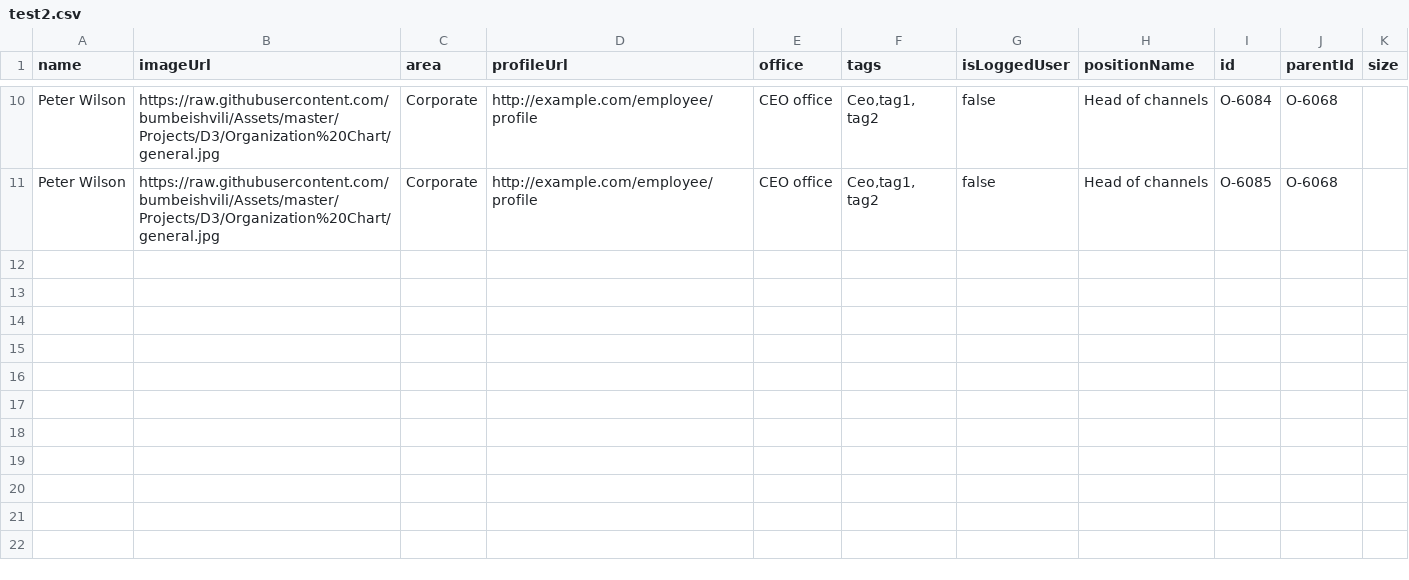
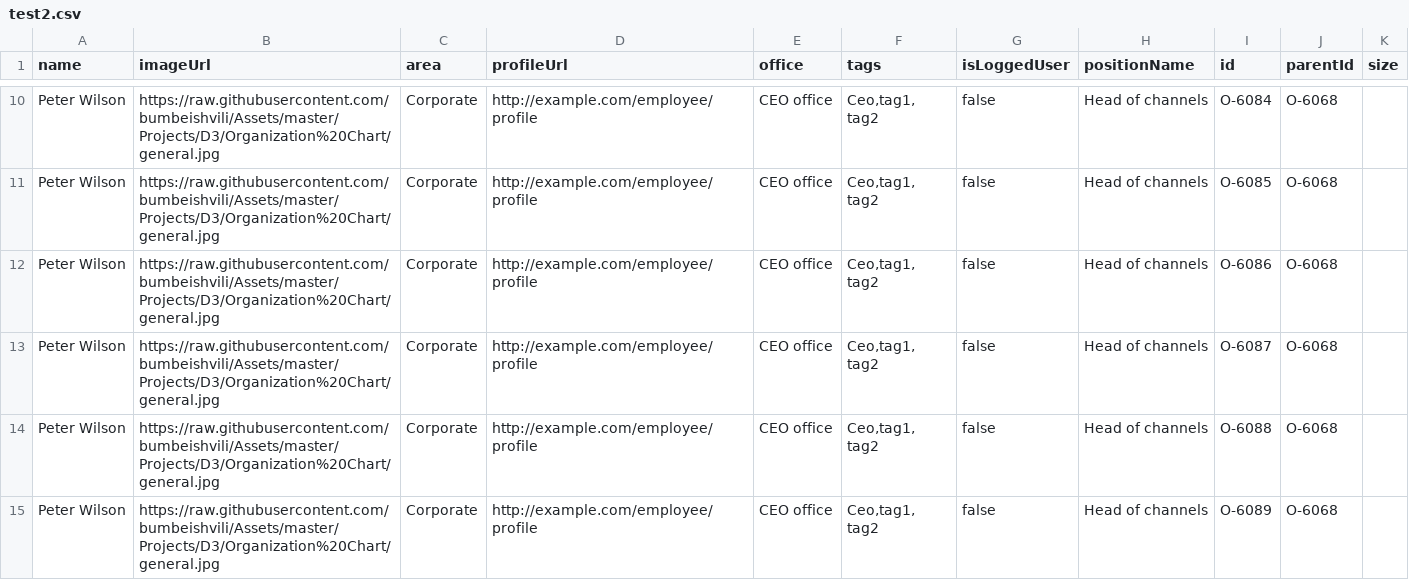
Before and after one commit to znzn2013/test, a CSV file: test2.csv, drawn as a sheet; only a part is shown, gaps mark what is left out.

Commit message:
Update test2.csv

```diff
--- a/test2.csv
+++ b/test2.csv
@@ -11 +11,5 @@ Peter Wilson,https://raw.githubusercontent.com/bumbeishvili/Assets/master/Projec
 Peter Wilson,https://raw.githubusercontent.com/bumbeishvili/Assets/master/Projects/D3/Organization%20Chart/general.jpg,Corporate,http://example.com/employee/profile,CEO office,"Ceo,tag1, tag2",false,Head of channels,O-6085,O-6068,
+Peter Wilson,https://raw.githubusercontent.com/bumbeishvili/Assets/master/Projects/D3/Organization%20Chart/general.jpg,Corporate,http://example.com/employee/profile,CEO office,"Ceo,tag1, tag2",false,Head of channels,O-6086,O-6068,
+Peter Wilson,https://raw.githubusercontent.com/bumbeishvili/Assets/master/Projects/D3/Organization%20Chart/general.jpg,Corporate,http://example.com/employee/profile,CEO office,"Ceo,tag1, tag2",false,Head of channels,O-6087,O-6068,
+Peter Wilson,https://raw.githubusercontent.com/bumbeishvili/Assets/master/Projects/D3/Organization%20Chart/general.jpg,Corporate,http://example.com/employee/profile,CEO office,"Ceo,tag1, tag2",false,Head of channels,O-6088,O-6068,
+Peter Wilson,https://raw.githubusercontent.com/bumbeishvili/Assets/master/Projects/D3/Organization%20Chart/general.jpg,Corporate,http://example.com/employee/profile,CEO office,"Ceo,tag1, tag2",false,Head of channels,O-6089,O-6068,
```
